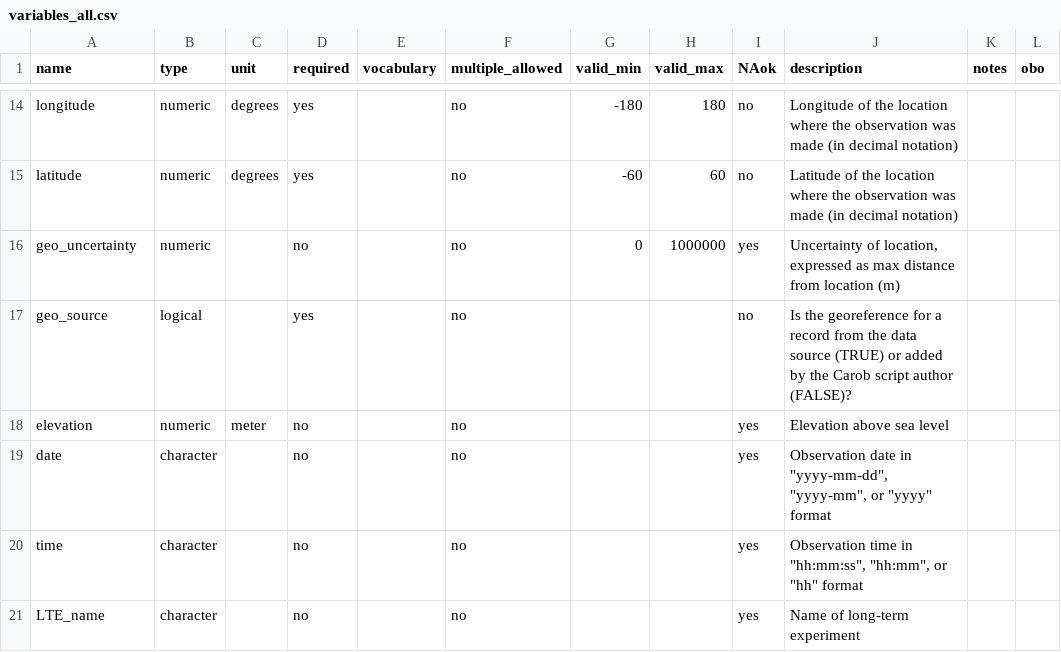
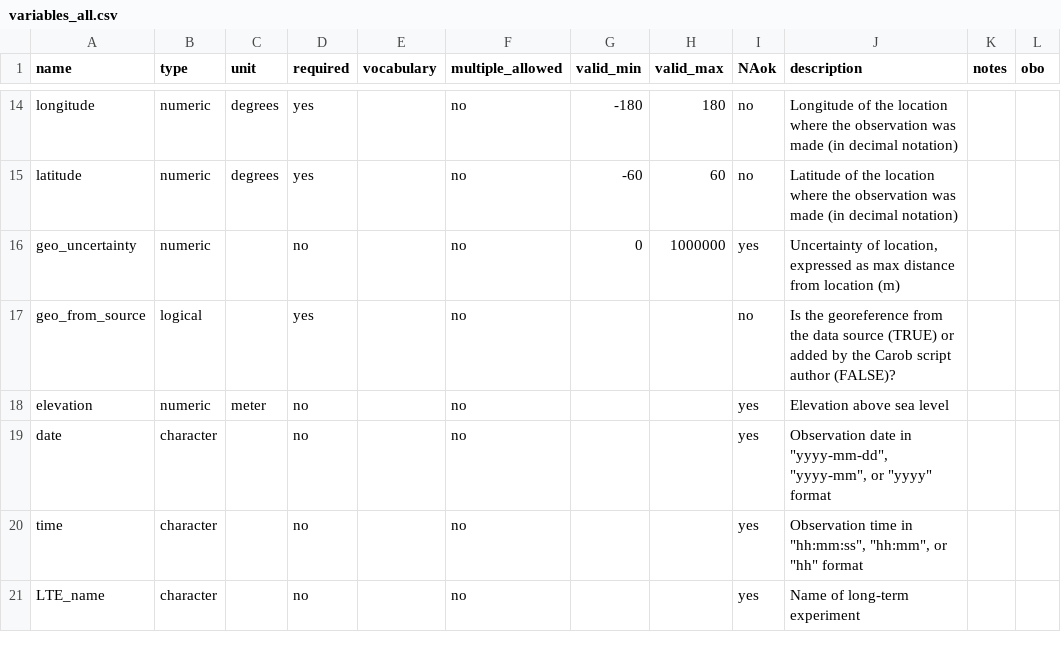
Before and after one commit to controvoc/terminag, a CSV file: variables/variables_all.csv, drawn as a sheet; only a part is shown, gaps mark what is left out.

Commit message:
geo_source

```diff
--- a/variables/variables_all.csv
+++ b/variables/variables_all.csv
@@ -16,3 +16,3 @@ latitude,numeric,degrees,yes,,no,-60,60,no,Latitude of the location where the ob
 geo_uncertainty,numeric,,no,,no,0,1000000,yes,"Uncertainty of location, expressed as max distance from location (m)",,
-geo_source,logical,,yes,,no,,,no,Is the georeference for a record from the data source (TRUE) or added by the Carob script author (FALSE)?,,
+geo_from_source,logical,,yes,,no,,,no,Is the georeference from the data source (TRUE) or added by the Carob script author (FALSE)?,,
 elevation,numeric,meter,no,,no,,,yes,Elevation above sea level,,
```
